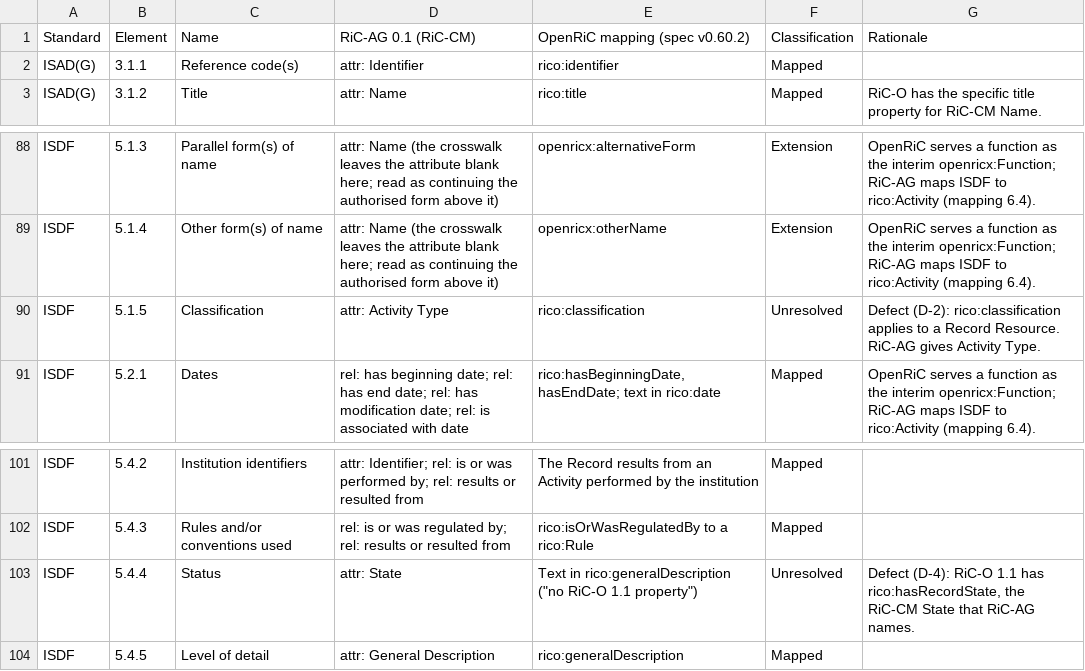
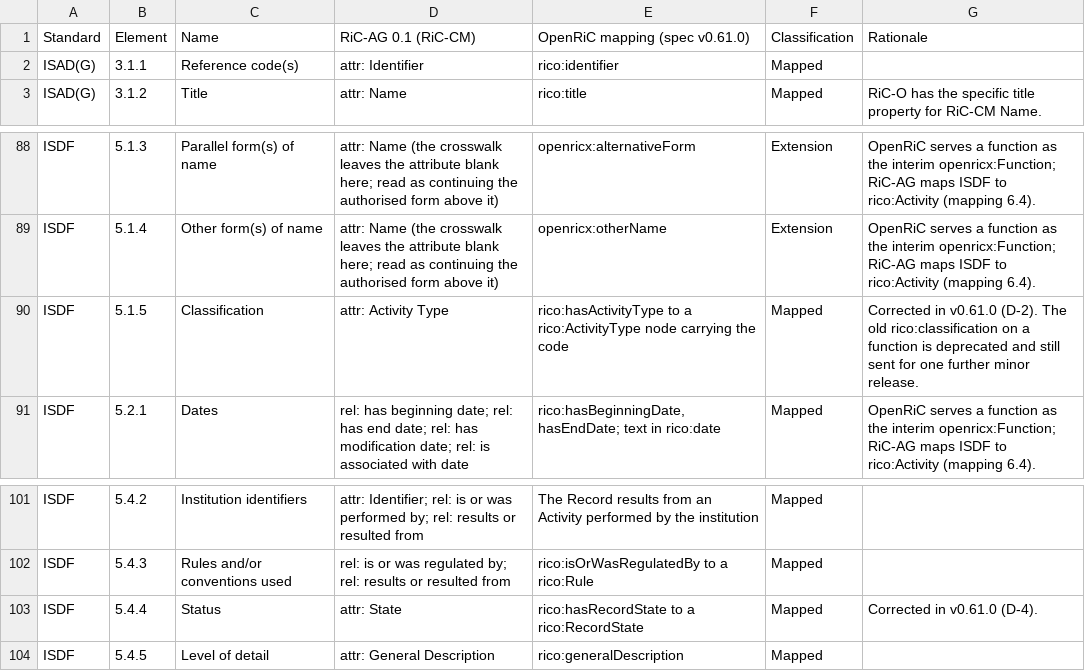
Before and after one commit to openric/spec, a CSV file: audit/ric-ag-disposition.csv, drawn as a sheet; only a part is shown, gaps mark what is left out; the diff covers the shown part only.

Commit message:
Four corrections from the RiC-AG disposition table: a repository's access conditions as a Rule, a function's classification as an Activity Type, a Mandate entity by rico:authorizedBy, status by rico:hasRecordState, the old forms deprecated; Digital Object Linkage 0.8.0 and Provenance and Event 0.10.0; design decision Q6 and worked example 2 say a copy being a new record depends on context, as RiC-AG does. For spec v0.61.0, held on this branch while the feature freeze stands

```diff
--- a/audit/ric-ag-disposition.csv
+++ b/audit/ric-ag-disposition.csv
@@ -1,2 +1,2 @@
-Standard,Element,Name,RiC-AG 0.1 (RiC-CM),OpenRiC mapping (spec v0.60.2),Classification,Rationale
+Standard,Element,Name,RiC-AG 0.1 (RiC-CM),OpenRiC mapping (spec v0.61.0),Classification,Rationale
 ISAD(G),3.1.1,Reference code(s),attr: Identifier,rico:identifier,Mapped,
@@ -89,3 +89,3 @@ ISDF,5.1.3,Parallel form(s) of name,attr: Name (the crosswalk leaves the attribu
 ISDF,5.1.4,Other form(s) of name,attr: Name (the crosswalk leaves the attribute blank here; read as continuing the authorised form above it),openricx:otherName,Extension,OpenRiC serves a function as the interim openricx:Function; RiC-AG maps ISDF to rico:Activity (mapping 6.4).
-ISDF,5.1.5,Classification,attr: Activity Type,rico:classification,Unresolved,Defect (D-2): rico:classification applies to a Record Resource. RiC-AG gives Activity Type.
+ISDF,5.1.5,Classification,attr: Activity Type,rico:hasActivityType to a rico:ActivityType node carrying the code,Mapped,Corrected in v0.61.0 (D-2). The old rico:classification on a function is deprecated and still sent for one further minor release.
 ISDF,5.2.1,Dates,rel: has beginning date; rel: has end date; rel: has modification date; rel: is associated with date,"rico:hasBeginningDate, hasEndDate; text in rico:date",Mapped,OpenRiC serves a function as the interim openricx:Function; RiC-AG maps ISDF to rico:Activity (mapping 6.4).
@@ -102,3 +102,3 @@ ISDF,5.4.2,Institution identifiers,attr: Identifier; rel: is or was performed by
 ISDF,5.4.3,Rules and/or conventions used,rel: is or was regulated by; rel: results or resulted from,rico:isOrWasRegulatedBy to a rico:Rule,Mapped,
-ISDF,5.4.4,Status,attr: State,"Text in rico:generalDescription (""no RiC-O 1.1 property"")",Unresolved,"Defect (D-4): RiC-O 1.1 has rico:hasRecordState, the RiC-CM State that RiC-AG names."
+ISDF,5.4.4,Status,attr: State,rico:hasRecordState to a rico:RecordState,Mapped,Corrected in v0.61.0 (D-4).
 ISDF,5.4.5,Level of detail,attr: General Description,rico:generalDescription,Mapped,
```
Also changed, not shown: 15 edited cells elsewhere in this file, 11 other files.
